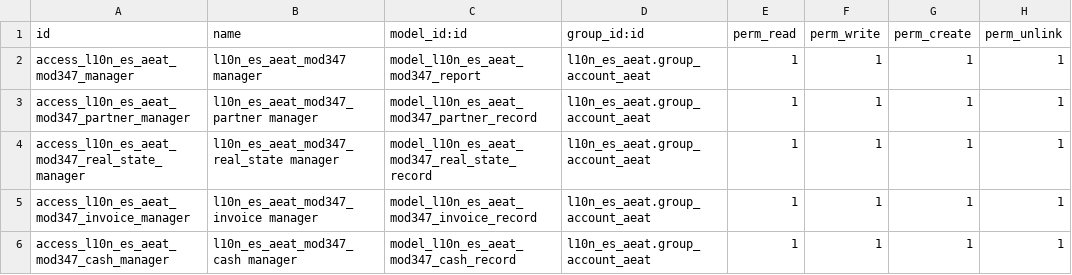
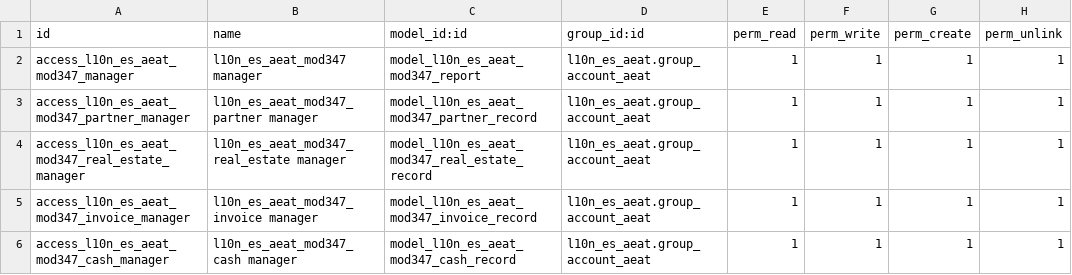
Before and after one commit to ForgeFlow/l10n-spain, a CSV file: l10n_es_aeat_mod347/security/ir.model.access.csv, drawn as a sheet.

Commit message:
[FIX] l10n_es_aeat_mod347, 340: Fixed terms for 'real estate' in fields, variables, classes and translations, and related PEP8 fixes.

```diff
--- a/l10n_es_aeat_mod347/security/ir.model.access.csv
+++ b/l10n_es_aeat_mod347/security/ir.model.access.csv
@@ -3,3 +3,3 @@
 "access_l10n_es_aeat_mod347_partner_manager","l10n_es_aeat_mod347_partner manager","model_l10n_es_aeat_mod347_partner_record","l10n_es_aeat.group_account_aeat",1,1,1,1
-"access_l10n_es_aeat_mod347_real_state_manager","l10n_es_aeat_mod347_real_state manager","model_l10n_es_aeat_mod347_real_state_record","l10n_es_aeat.group_account_aeat",1,1,1,1
+"access_l10n_es_aeat_mod347_real_estate_manager","l10n_es_aeat_mod347_real_estate manager","model_l10n_es_aeat_mod347_real_estate_record","l10n_es_aeat.group_account_aeat",1,1,1,1
 "access_l10n_es_aeat_mod347_invoice_manager","l10n_es_aeat_mod347_invoice manager","model_l10n_es_aeat_mod347_invoice_record","l10n_es_aeat.group_account_aeat",1,1,1,1
```
Also changed, not shown: 14 other files.
